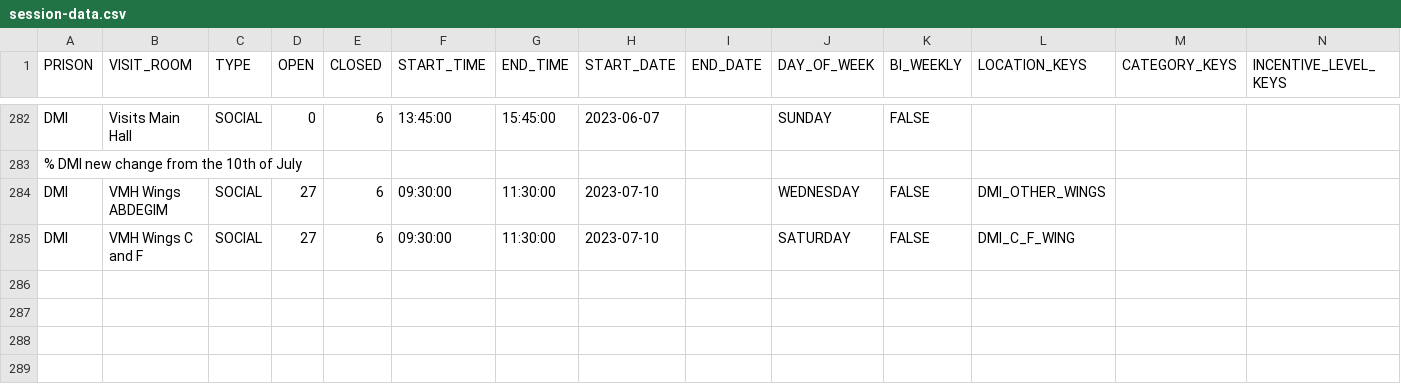
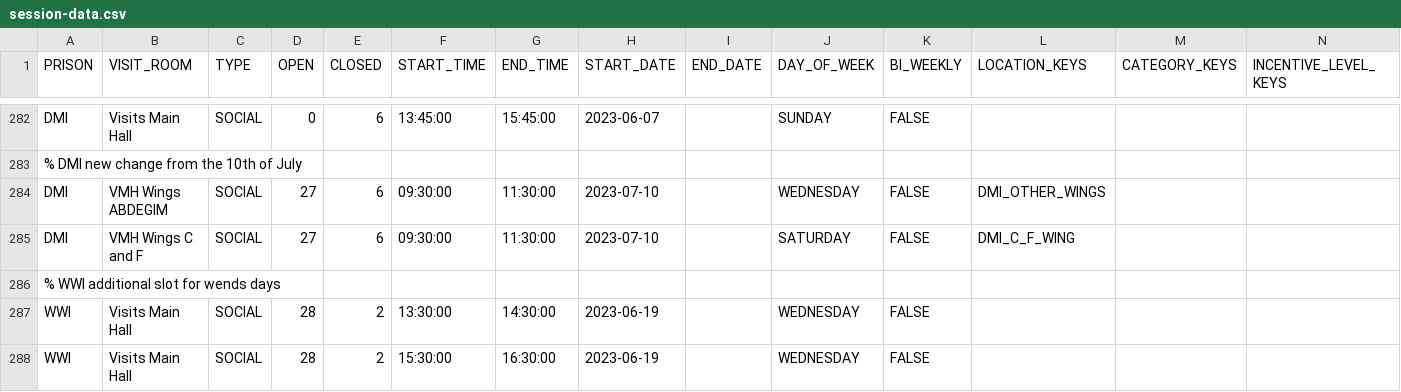
Before and after one commit to ministryofjustice/visit-scheduler, a CSV file: src/main/resources/session-template-data/session-data.csv, drawn as a sheet; only a part is shown, gaps mark what is left out.

Commit message:
VB-2346 Update visit schedule for HMP Wandsworth (WWI) in VSIP

```diff
--- a/src/main/resources/session-template-data/session-data.csv
+++ b/src/main/resources/session-template-data/session-data.csv
@@ -285 +285,4 @@ DMI,VMH Wings ABDEGIM,SOCIAL,27,6,09:30:00,11:30:00,2023-07-10,,WEDNESDAY,FALSE,
 DMI,VMH Wings C and F,SOCIAL,27,6,09:30:00,11:30:00,2023-07-10,,SATURDAY,FALSE,DMI_C_F_WING,,
+% WWI additional slot for wends days
+WWI,Visits Main Hall,SOCIAL,28,2,13:30:00,14:30:00,2023-06-19,,WEDNESDAY,FALSE,,,
+WWI,Visits Main Hall,SOCIAL,28,2,15:30:00,16:30:00,2023-06-19,,WEDNESDAY,FALSE,,,
```
Also changed, not shown: 3 other files.
